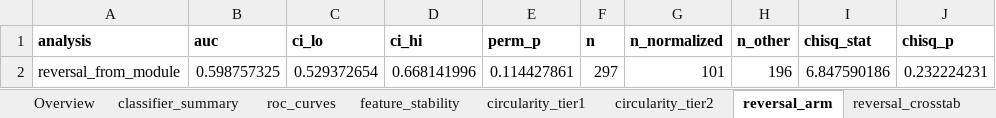
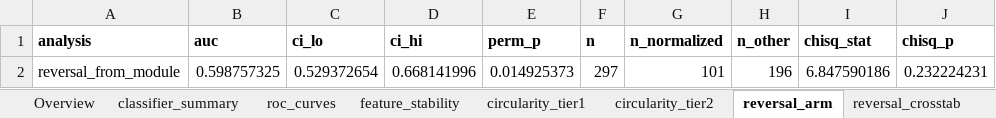
Before and after one commit to Dustyn-T-Lewis/CvH_2026, an Excel workbook: 04_Figures/F06_Prediction/c_data/F06_supplementary.xlsx, sheet reversal_arm, drawn as a sheet; values as stored, in another font and other column widths than the file's, no borders; the diff names each change by its address in the sheet, - before the commit and + after, or states it on an @@ line.

```diff
--- a/04_Figures/F06_Prediction/c_data/F06_supplementary.xlsx (sheet reversal_arm)
+++ b/04_Figures/F06_Prediction/c_data/F06_supplementary.xlsx (sheet reversal_arm)
-E2 (perm_p): 0.114427861
+E2 (perm_p): 0.014925373
```
Also changed, not shown: sheet roc_curves, sheet classifier_summary, 9 other files.
